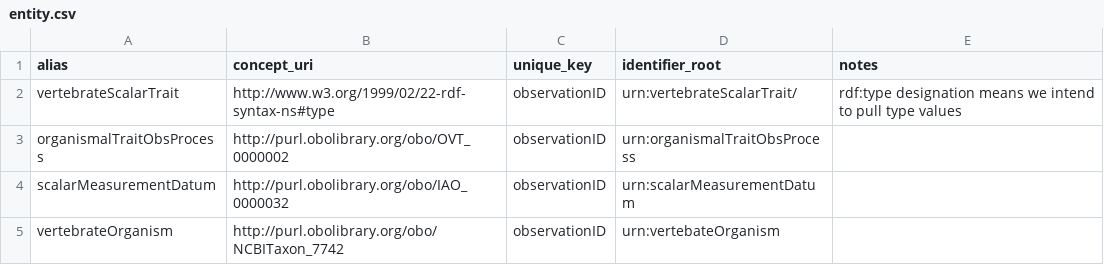
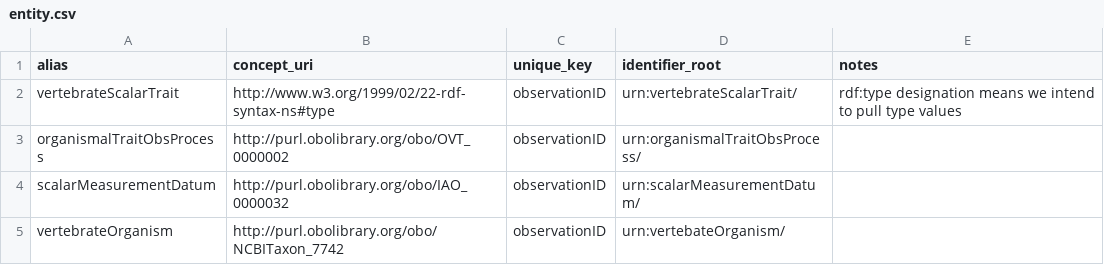
Before and after one commit to futres/ovt-data-pipeline, a CSV file: config/entity.csv, drawn as a sheet.

```diff
--- a/config/entity.csv
+++ b/config/entity.csv
@@ -2,4 +2,4 @@ alias,concept_uri,unique_key,identifier_root,notes
 vertebrateScalarTrait,http://www.w3.org/1999/02/22-rdf-syntax-ns#type,observationID,urn:vertebrateScalarTrait/,rdf:type designation means we intend to pull type values
-organismalTraitObsProcess,http://purl.obolibrary.org/obo/OVT_0000002,observationID,urn:organismalTraitObsProcess,
-scalarMeasurementDatum,http://purl.obolibrary.org/obo/IAO_0000032,observationID,urn:scalarMeasurementDatum,
-vertebrateOrganism,http://purl.obolibrary.org/obo/NCBITaxon_7742,observationID,urn:vertebateOrganism,
+organismalTraitObsProcess,http://purl.obolibrary.org/obo/OVT_0000002,observationID,urn:organismalTraitObsProcess/,
+scalarMeasurementDatum,http://purl.obolibrary.org/obo/IAO_0000032,observationID,urn:scalarMeasurementDatum/,
+vertebrateOrganism,http://purl.obolibrary.org/obo/NCBITaxon_7742,observationID,urn:vertebateOrganism/,
```
Also changed, not shown: config/mapping.csv, config/relations.csv, 6 other files.
